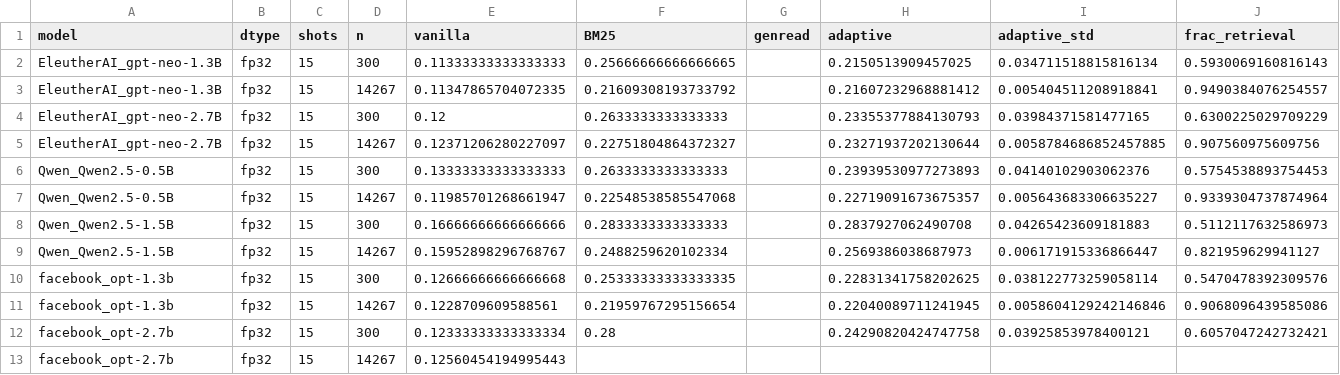
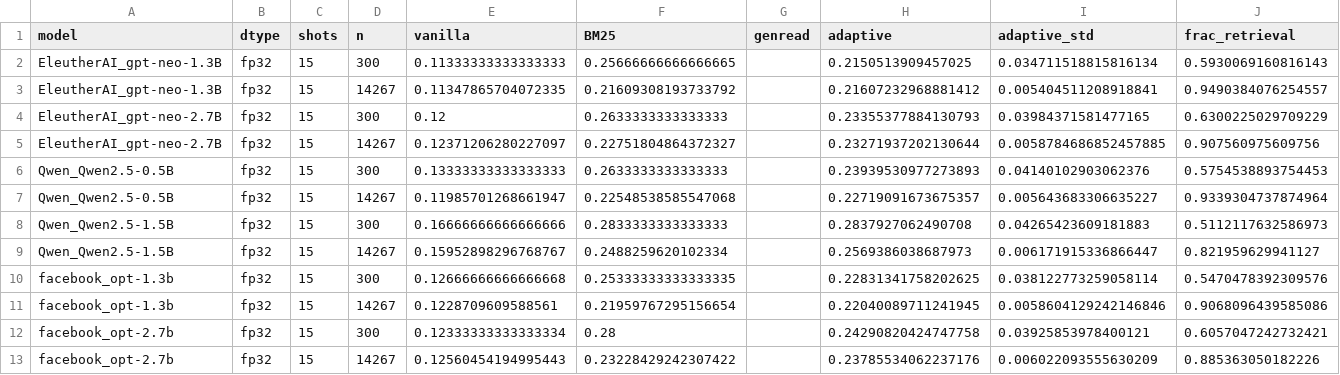
Before and after one commit to vanductan-NLT/CS221, a CSV file: results/tables/summary.csv, drawn as a sheet.

Commit message:
feat: thêm kết quả OPT 2.7B BM25 đủ 14.267 câu và adaptive OPT 2.7B (#26)

```diff
--- a/results/tables/summary.csv
+++ b/results/tables/summary.csv
@@ -12,2 +12,2 @@ facebook_opt-1.3b,fp32,15,14267,0.1228709609588561,0.21959767295156654,,0.220400
 facebook_opt-2.7b,fp32,15,300,0.12333333333333334,0.28,,0.24290820424747758,0.03925853978400121,0.6057047242732421
-facebook_opt-2.7b,fp32,15,14267,0.12560454194995443,,,,,
+facebook_opt-2.7b,fp32,15,14267,0.12560454194995443,0.23228429242307422,,0.23785534062237176,0.006022093555630209,0.885363050182226
```
Also changed, not shown: 4 other files.
